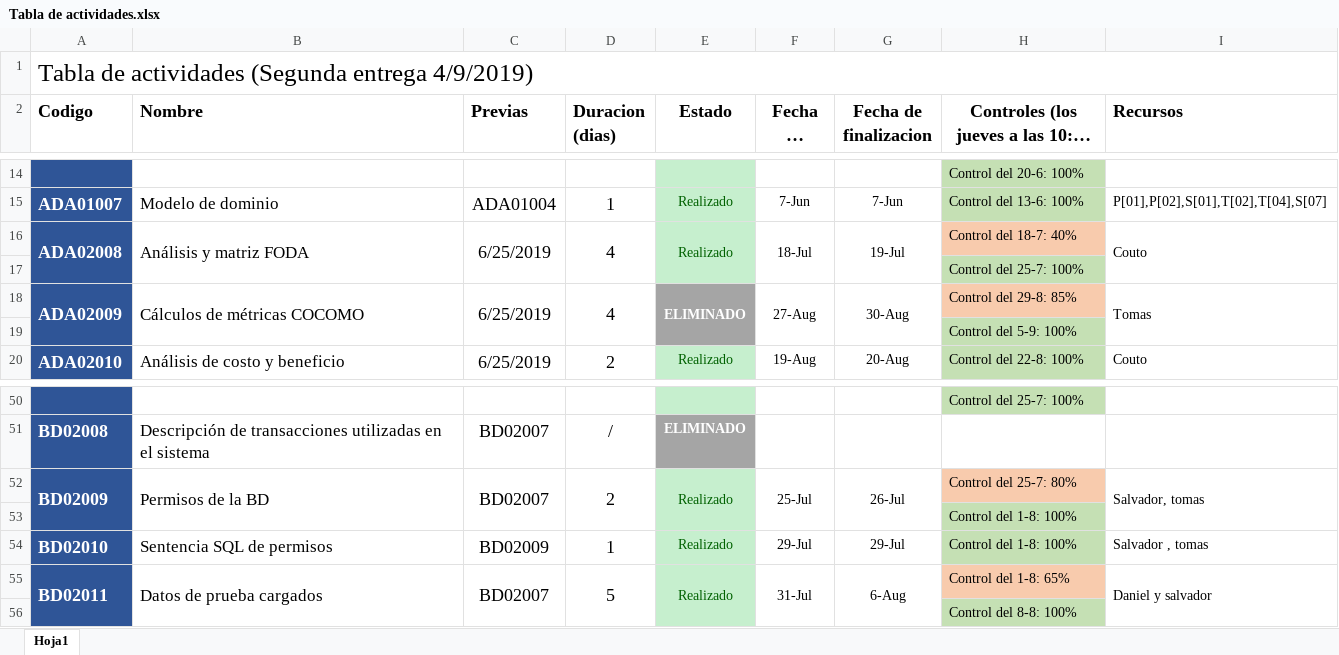
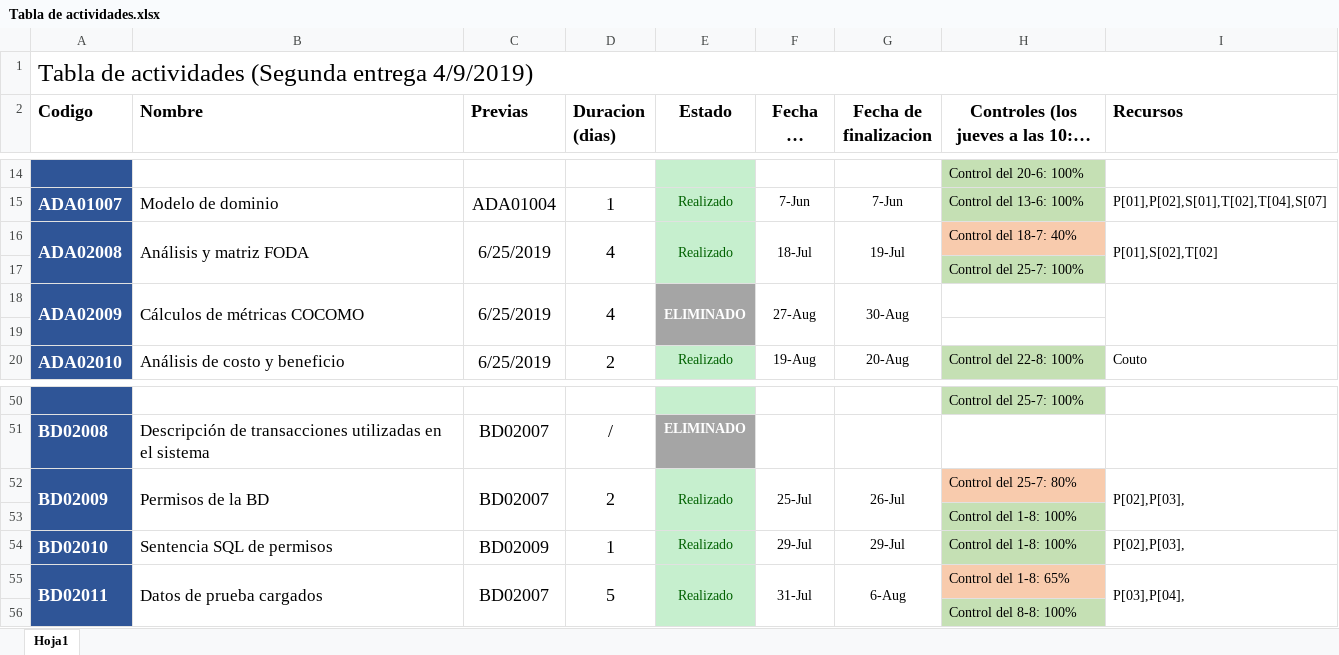
Before and after one commit to DanielPS555/Proyecto-App-.Net-Logistica----Proyecto-final-ESI, an Excel workbook: Actividades/Proy01005/Tabla de actividades.xlsx, sheet Hoja1, drawn as a sheet; only a part is shown, gaps mark what is left out; long unchanged cells end in …; values as stored, in another font and other column widths than the file's, no borders; charts and pictures not drawn; the diff names each change by its address in the sheet, - before the commit and + after, or states it on an @@ line.

Commit message:
Tabla de recursos actualizada, asignacion de recusos a la tabla de actividades 35%

```diff
--- a/Actividades/Proy01005/Tabla de actividades.xlsx (sheet Hoja1)
+++ b/Actividades/Proy01005/Tabla de actividades.xlsx (sheet Hoja1)
-I16 (Recursos): Couto
+I16 (Recursos): P[01],S[02],T[02]
-H18: Control del 29-8: 85%
+H18: (empty)
-H18 fill: #F8CBAD
+H18 fill: none
-I18 (Recursos): Tomas
+I18 (Recursos): (empty)
-H19: Control del 5-9: 100%
+H19: (empty)
-H19 fill: #C5E0B4
+H19 fill: none
-I52 (Recursos): Salvador, tomas
+I52 (Recursos): P[02],P[03],
-I54 (Recursos): Salvador , tomas
+I54 (Recursos): P[02],P[03],
-I55 (Recursos): Daniel y salvador
+I55 (Recursos): P[03],P[04],
```
Also changed, not shown: charts or pictures, Actividades/Proy01006/Tabla de recursos.xlsx, 2 other files.
